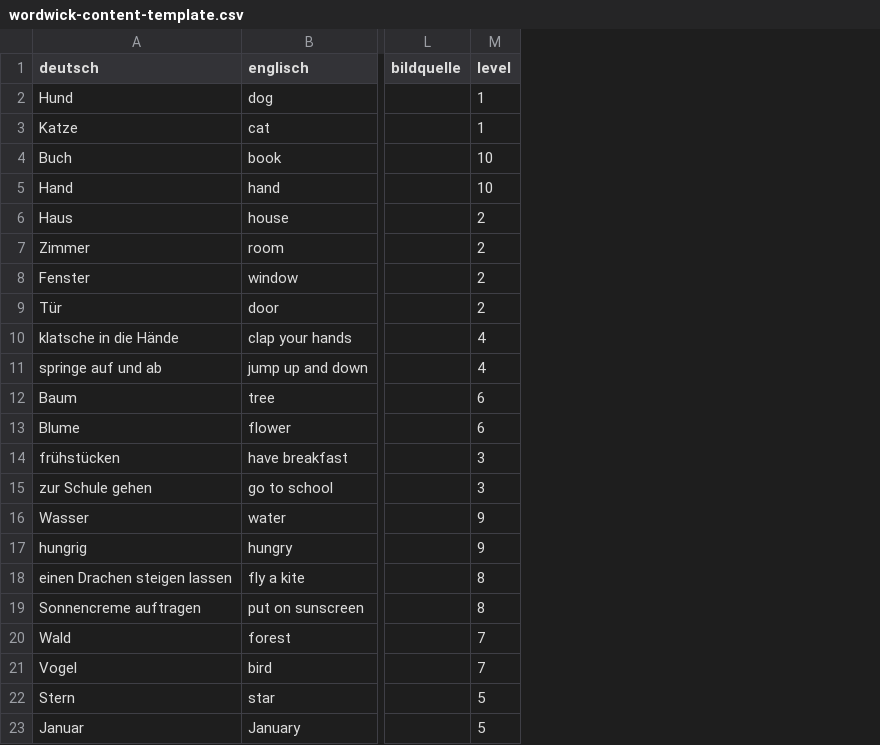
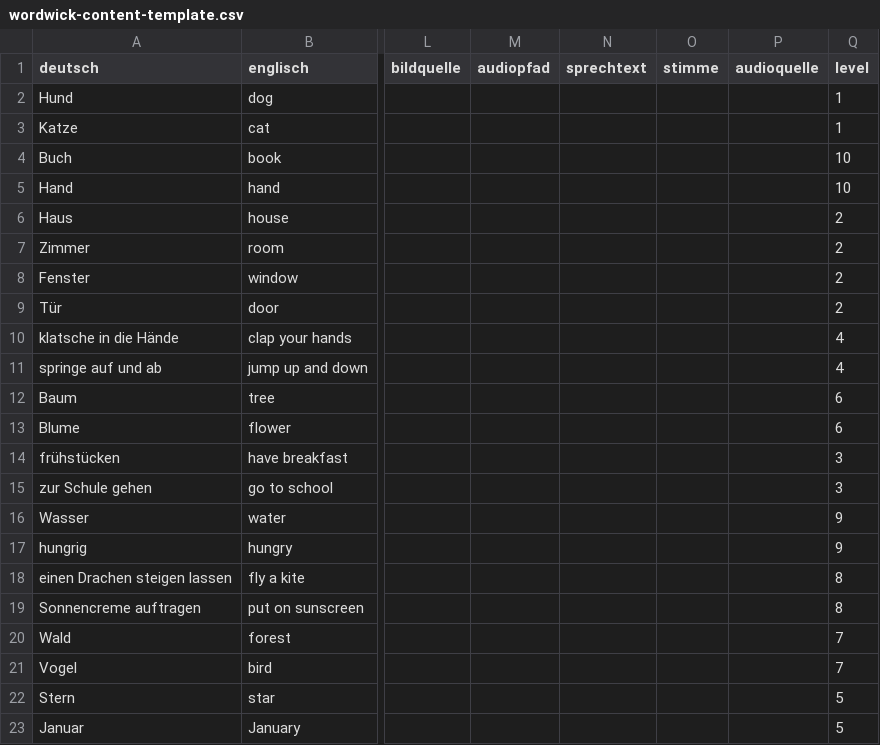
Before and after one commit to SaschaPrivat81/wordwick-academy, a CSV file: public/templates/wordwick-content-template.csv, drawn as a sheet; only a part is shown, gaps mark what is left out; the diff names each change by its address in the sheet, - before the commit and + after, or states it on an @@ line.

Commit message:
Prepare word audio metadata

```diff
--- a/public/templates/wordwick-content-template.csv
+++ b/public/templates/wordwick-content-template.csv
+column M (audiopfad), empty
+column N (sprechtext), empty
+column O (stimme), empty
+column P (audioquelle), empty
```
Also changed, not shown: public/templates/wordwick-irregular-verbs-template.csv, public/templates/wordwick-phrases-template.csv, 8 other files.
